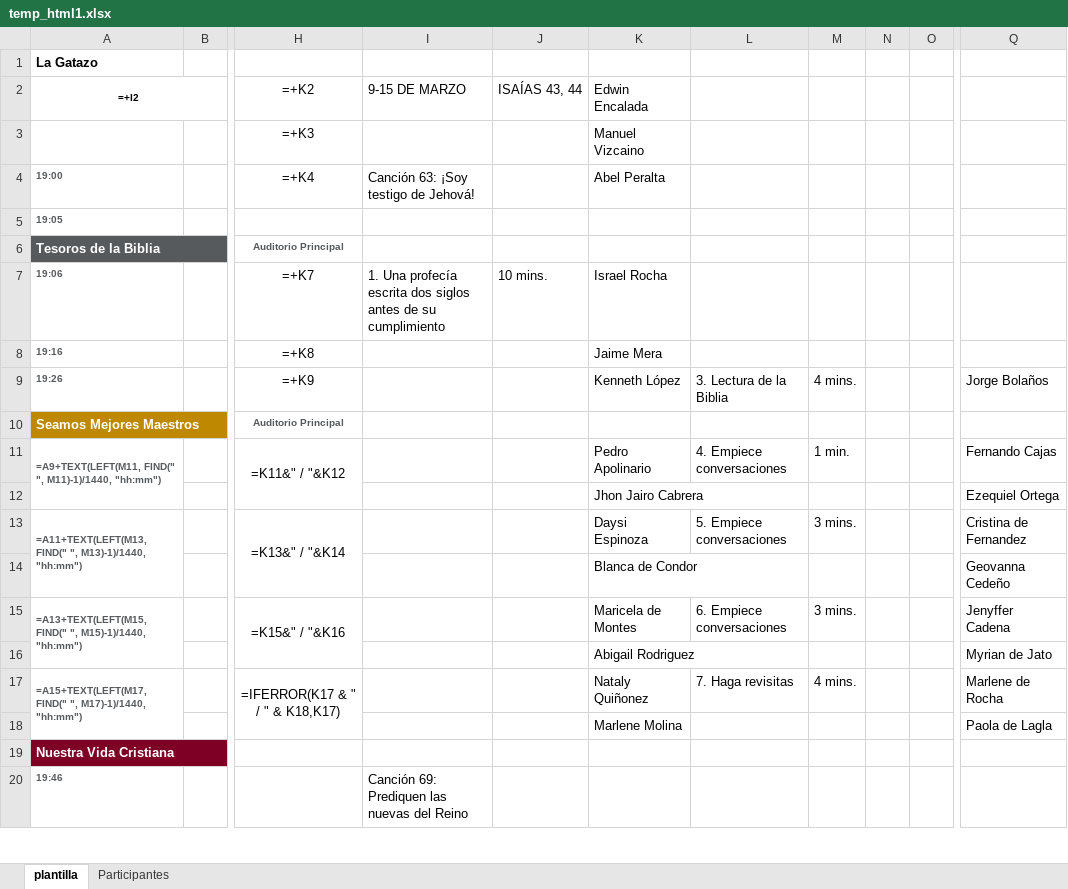
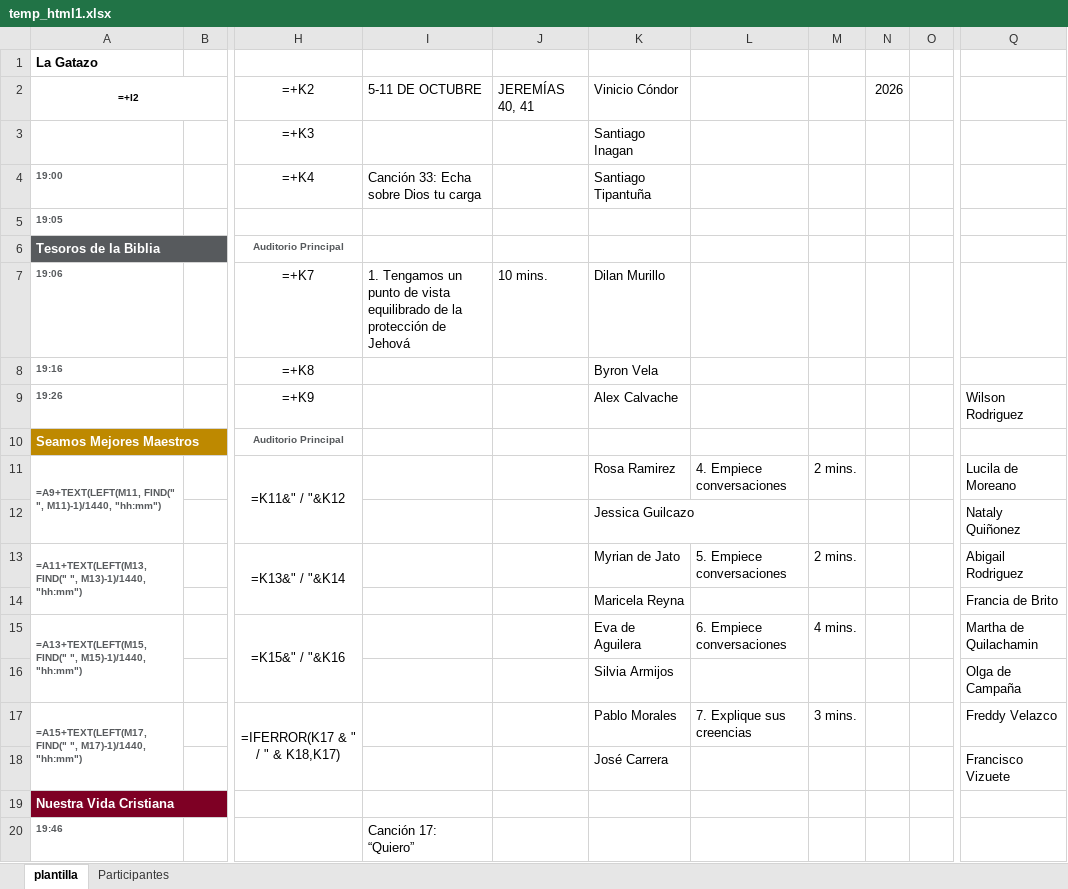
Before and after one commit to IsraelRocha1/Codigos, an Excel workbook: Asignaciones/Tablero/temp_html1.xlsx, sheet plantilla, drawn as a sheet; only a part is shown, gaps mark what is left out; values as stored, in another font and other column widths than the file's, no borders; formulas without a stored value are shown as written; removed rows and columns are numbered as before the commit, all else as after; rows hold the shown columns only; the diff covers the shown part only; the diff names each change by its address in the sheet, - before the commit and + after, or states it on an @@ line.

```diff
--- a/Asignaciones/Tablero/temp_html1.xlsx (sheet plantilla)
+++ b/Asignaciones/Tablero/temp_html1.xlsx (sheet plantilla)
-I2: 9-15 DE MARZO
+I2: 5-11 DE OCTUBRE
-J2: ISAÍAS 43, 44
+J2: JEREMÍAS 40, 41
-K2: Edwin Encalada
+K2: Vinicio Cóndor
-N2: (empty)
+N2: 2026
-K3 (Vinicio Cóndor): Manuel Vizcaino
+K3 (Vinicio Cóndor): Santiago Inagan
-I4 (5-11 DE OCTUBRE): Canción 63: ¡Soy testigo de Jehová!
+I4 (5-11 DE OCTUBRE): Canción 33: Echa sobre Dios tu carga
-K4 (Vinicio Cóndor): Abel Peralta
+K4 (Vinicio Cóndor): Santiago Tipantuña
-I7 (5-11 DE OCTUBRE): 1. Una profecía escrita dos siglos antes de su cumplimiento
+I7 (5-11 DE OCTUBRE): 1. Tengamos un punto de vista equilibrado de la protección de Jehová
-K7 (Vinicio Cóndor): Israel Rocha
+K7 (Vinicio Cóndor): Dilan Murillo
-K8 (Vinicio Cóndor): Jaime Mera
+K8 (Vinicio Cóndor): Byron Vela
-K9 (Vinicio Cóndor): Kenneth López
+K9 (Vinicio Cóndor): Alex Calvache
-L9: 3. Lectura de la Biblia
+L9: (empty)
-M9: 4 mins.
+M9: (empty)
-Q9: Jorge Bolaños
+Q9: Wilson Rodriguez
-K11 (Vinicio Cóndor): Pedro Apolinario
+K11 (Vinicio Cóndor): Rosa Ramirez
-M11: 1 min.
+M11: 2 mins.
-Q11: Fernando Cajas
+Q11: Lucila de Moreano
-row 12:  |  |  |  |  | Jhon Jairo Cabrera |  |  |  |  | Ezequiel Ortega
+row 12:  |  |  |  |  | Jessica Guilcazo |  |  |  |  | Nataly Quiñonez
-K13 (Vinicio Cóndor): Daysi Espinoza
+K13 (Vinicio Cóndor): Myrian de Jato
-M13: 3 mins.
+M13: 2 mins.
-Q13: Cristina de Fernandez
+Q13: Abigail Rodriguez
-row 14:  |  |  |  |  | Blanca de Condor |  |  |  |  | Geovanna Cedeño
+row 14:  |  |  |  |  | Maricela Reyna |  |  |  |  | Francia de Brito
-K15 (Vinicio Cóndor): Maricela de Montes
+K15 (Vinicio Cóndor): Eva de Aguilera
-M15: 3 mins.
+M15: 4 mins.
-Q15: Jenyffer Cadena
+Q15: Martha de Quilachamin
-row 16:  |  |  |  |  | Abigail Rodriguez |  |  |  |  | Myrian de Jato
+row 16:  |  |  |  |  | Silvia Armijos |  |  |  |  | Olga de Campaña
-K17 (Vinicio Cóndor): Nataly Quiñonez
+K17 (Vinicio Cóndor): Pablo Morales
-L17: 7. Haga revisitas
+L17: 7. Explique sus creencias
-M17: 4 mins.
+M17: 3 mins.
-Q17: Marlene de Rocha
+Q17: Freddy Velazco
-row 18:  |  |  |  |  | Marlene Molina |  |  |  |  | Paola de Lagla
+row 18:  |  |  |  |  | José Carrera |  |  |  |  | Francisco Vizuete
-I20 (5-11 DE OCTUBRE): Canción 69: Prediquen las nuevas del Reino
+I20 (5-11 DE OCTUBRE): Canción 17: “Quiero”
```
Also changed, not shown: 7 edited cells elsewhere in this sheet, Asignaciones/Recursos/canticos_lista.xlsx, Asignaciones/Recursos/hojas.xlsx, 45 other files.
